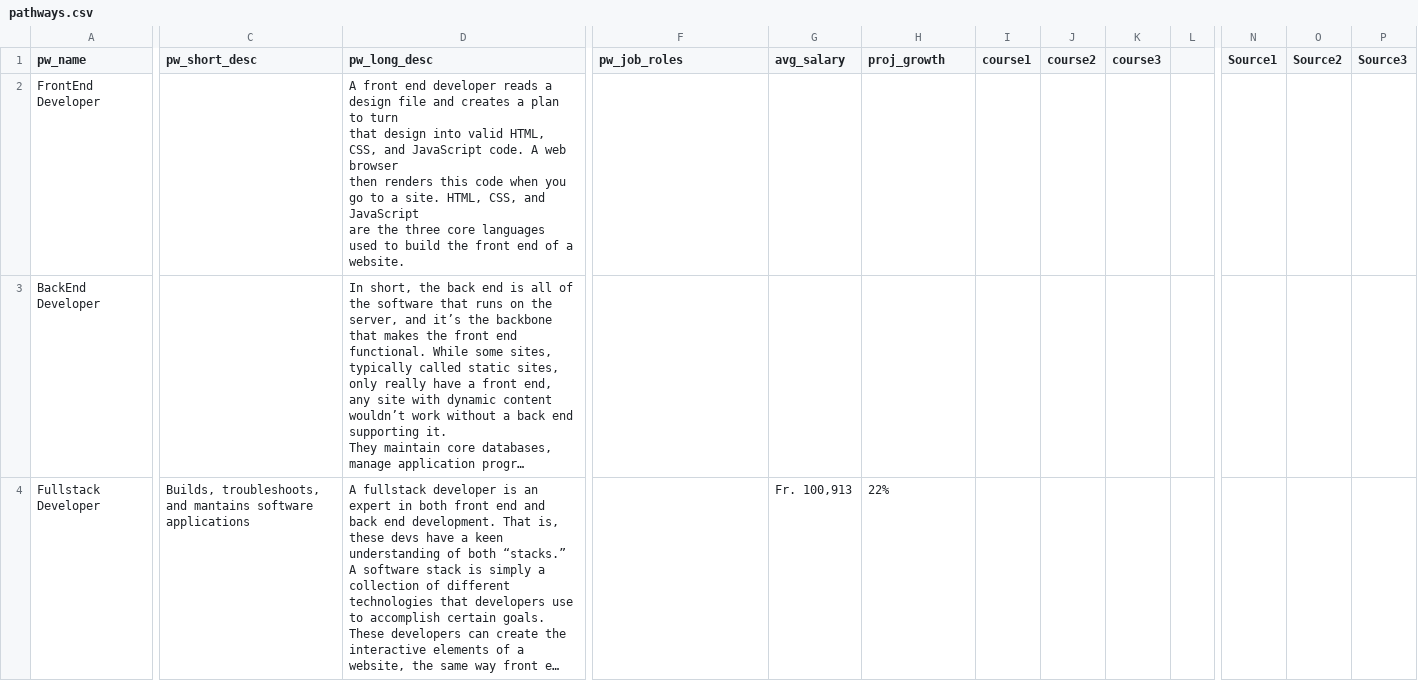
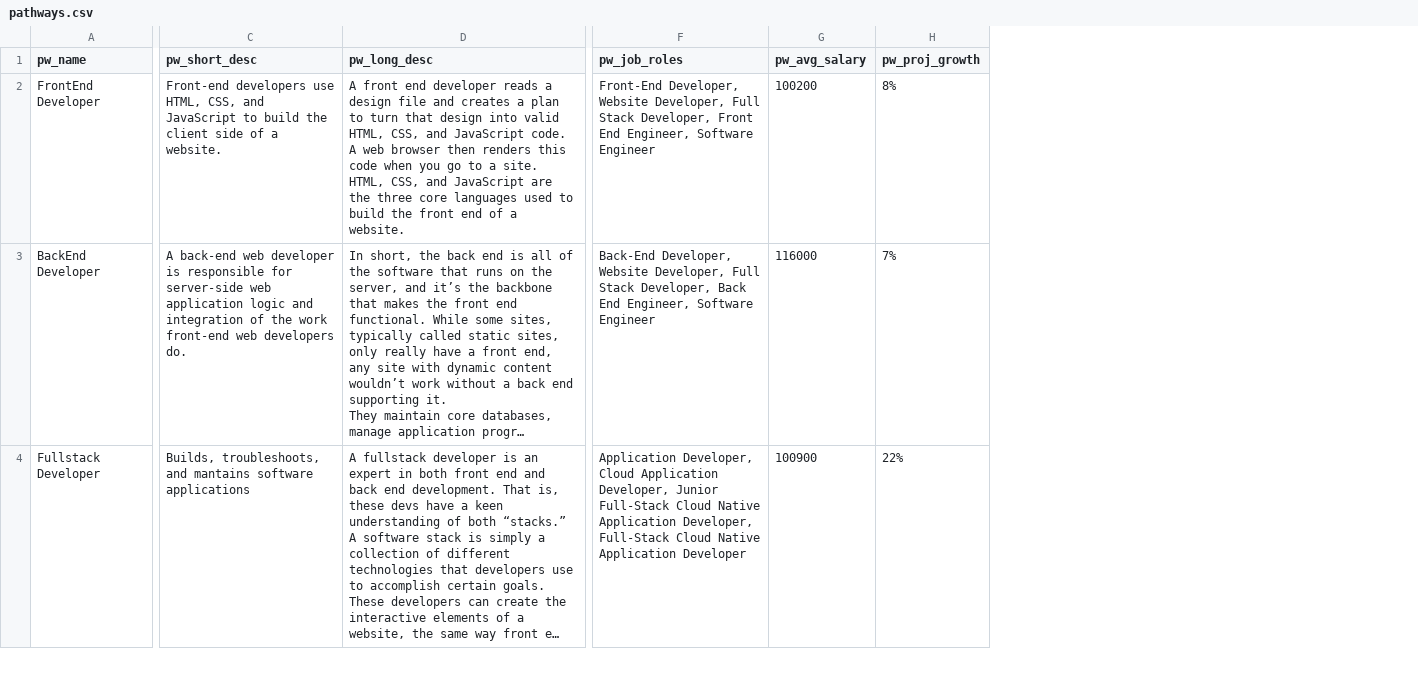
Before and after one commit to reddakini/digital-compass, a CSV file: db/csv/pathways.csv, drawn as a sheet; only a part is shown, gaps mark what is left out; long unchanged cells end in …; removed rows and columns are numbered as before the commit, all else as after; the diff covers the shown part only; the diff names each change by its address in the sheet, - before the commit and + after, or states it on an @@ line.

Commit message:
continue seeding pathways and courses

```diff
--- a/db/csv/pathways.csv
+++ b/db/csv/pathways.csv
-column G (avg_salary), row 4: Fr. 100,913
+column G (pw_avg_salary), rows 2-4: 100200 | 116000 | 100900
-column I (course1), empty
-column J (course2), empty
-column K (course3), empty
-column L, empty
-column N (Source1), empty
-column O (Source2), empty
-column P (Source3), empty
-H1: proj_growth
+H1: pw_proj_growth
-C2 (pw_short_desc): (empty)
+C2 (pw_short_desc): Front-end developers use HTML, CSS, and JavaScript to build the client side of a website.
-D2 (pw_long_desc): …a website.
+D2 (pw_long_desc): …a website.
-F2 (pw_job_roles): (empty)
+F2 (pw_job_roles): Front-End Developer, Website Developer, Full Stack Developer, Front End Engineer, Software Engineer
-H2 (pw_proj_growth): (empty)
+H2 (pw_proj_growth): 8%
-C3 (pw_short_desc): (empty)
+C3 (pw_short_desc): A back-end web developer is responsible for server-side web application logic and integration of the work front-end web developers do.
-F3 (pw_job_roles): (empty)
+F3 (pw_job_roles): Back-End Developer, Website Developer, Full Stack Developer, Back End Engineer, Software Engineer
-H3 (pw_proj_growth): (empty)
+H3 (pw_proj_growth): 7%
-F4 (pw_job_roles): (empty)
+F4 (pw_job_roles): Application Developer, Cloud Application Developer, Junior Full-Stack Cloud Native Application Developer, Full-Stack Cloud Native Application Developer
```
Also changed, not shown: 2 added rows, 4 removed rows, 1 removed column and 10 edited cells elsewhere in this file, 4 other files.
